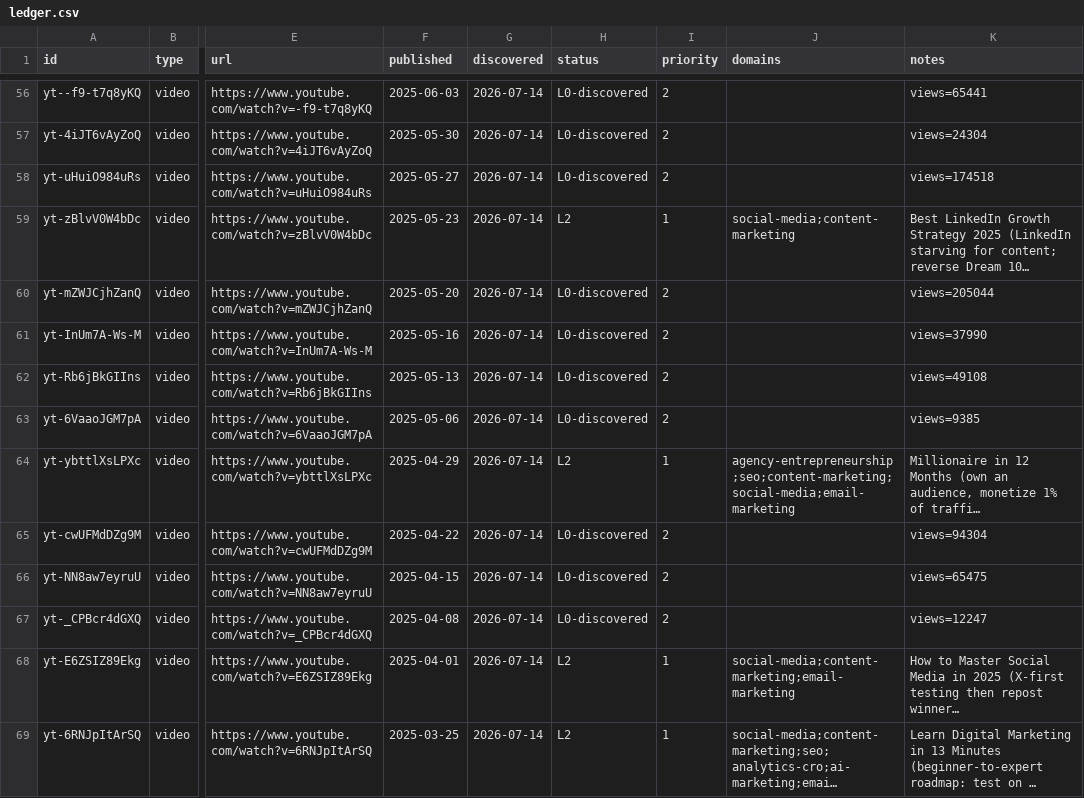
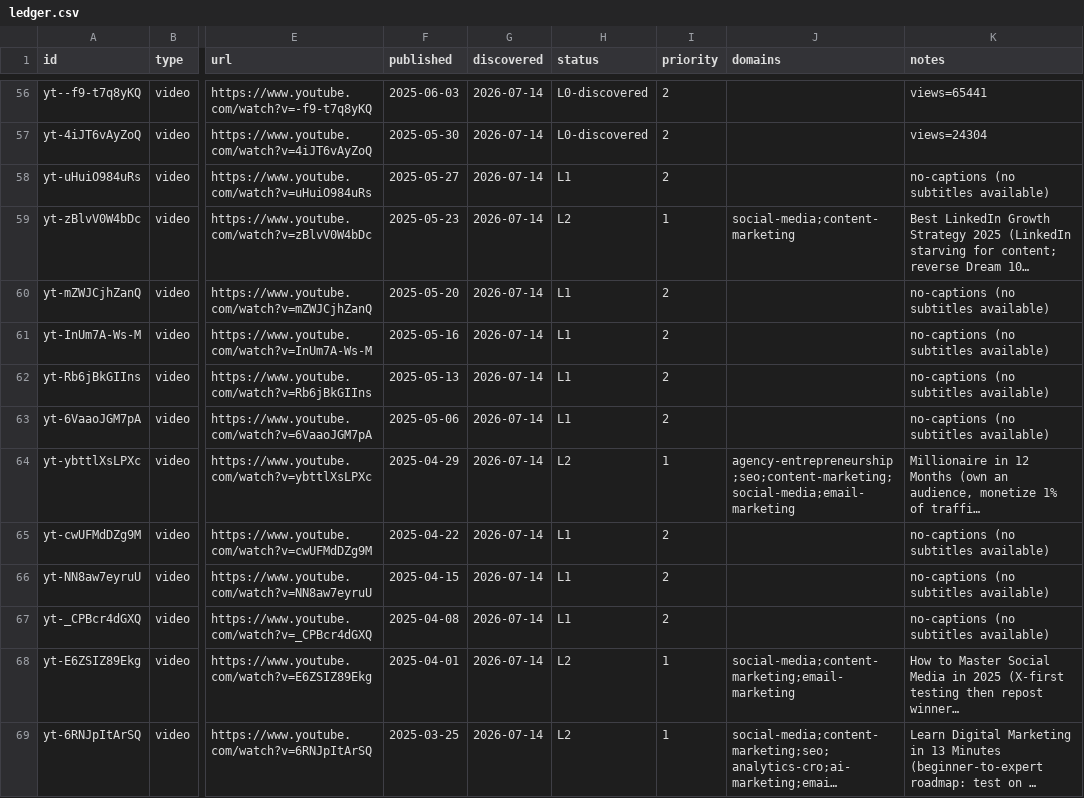
Before and after one commit to claes-work/neil-patel-clone, a CSV file: pipeline/ledger.csv, drawn as a sheet; only a part is shown, gaps mark what is left out; long unchanged cells end in …; the diff names each change by its address in the sheet, - before the commit and + after, or states it on an @@ line.

Commit message:
ingest: yt batch (@neilpatel, 8) - cont. 116, 0 ok/8 no-captions

```diff
--- a/pipeline/ledger.csv
+++ b/pipeline/ledger.csv
-H58 (status): L0-discovered
+H58 (status): L1
-K58 (notes): views=174518
+K58 (notes): no-captions (no subtitles available)
-H60:H63 (status): L0-discovered
+H60:H63 (status): L1
-K60 (notes): views=205044
+K60 (notes): no-captions (no subtitles available)
-K61 (notes): views=37990
+K61 (notes): no-captions (no subtitles available)
-K62 (notes): views=49108
+K62 (notes): no-captions (no subtitles available)
-K63 (notes): views=9385
+K63 (notes): no-captions (no subtitles available)
-H65:H67 (status): L0-discovered
+H65:H67 (status): L1
-K65 (notes): views=94304
+K65 (notes): no-captions (no subtitles available)
-K66 (notes): views=65475
+K66 (notes): no-captions (no subtitles available)
-K67 (notes): views=12247
+K67 (notes): no-captions (no subtitles available)
```
Also changed, not shown: 1 other file.
